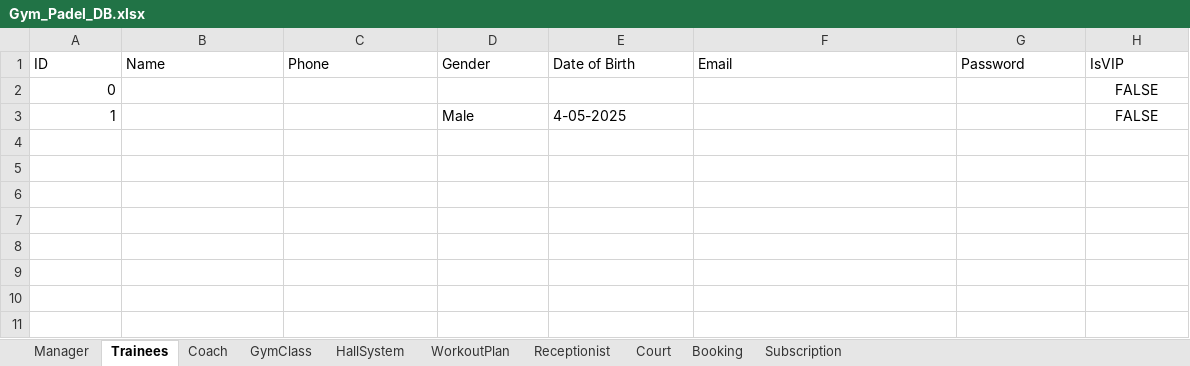
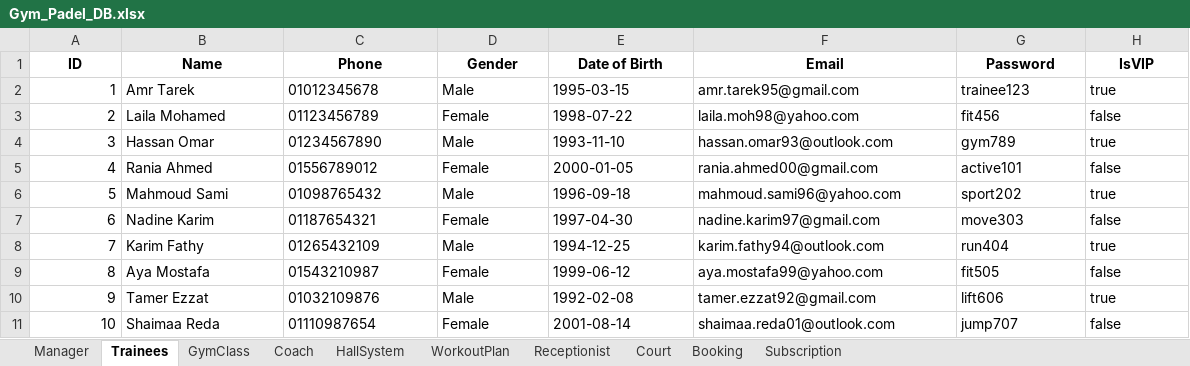
Before and after one commit to ahmed3ssam0/Gym-Padel_System, an Excel workbook: Gym_Padel_DB.xlsx, sheet Trainees, drawn as a sheet; values as stored, in another font and other column widths than the file's, no borders; removed rows and columns are numbered as before the commit, all else as after; the diff names each change by its address in the sheet, - before the commit and + after, or states it on an @@ line.

```diff
--- a/Gym_Padel_DB.xlsx (sheet Trainees)
+++ b/Gym_Padel_DB.xlsx (sheet Trainees)
@@ sheet tab order changed: Manager | Trainees | GymClass | Coach | HallSystem | WorkoutPlan | Receptionist | Court | Booking | Subscription @@
@@ A1:H1 bold: off → on, alignment: left → center @@
-row 2: 0 |  |  |  |  |  |  | FALSE
-B2 (Name): (empty)
+B2 (Name): Amr Tarek
-C2 (Phone): (empty)
+C2 (Phone): 01012345678
-E2 (Date of Birth): 4-05-2025
+E2 (Date of Birth): 1995-03-15
-F2 (Email): (empty)
+F2 (Email): amr.tarek95@gmail.com
-G2 (Password): (empty)
+G2 (Password): trainee123
-H2 (IsVIP): FALSE
+H2 (IsVIP): true
-H2 alignment: center
+H2 alignment: left
+row 3: 2 | Laila Mohamed | 01123456789 | Female | 1998-07-22 | laila.moh98@yahoo.com | fit456 | false
+row 4: 3 | Hassan Omar | 01234567890 | Male | 1993-11-10 | hassan.omar93@outlook.com | gym789 | true
+row 5: 4 | Rania Ahmed | 01556789012 | Female | 2000-01-05 | rania.ahmed00@gmail.com | active101 | false
+row 6: 5 | Mahmoud Sami | 01098765432 | Male | 1996-09-18 | mahmoud.sami96@yahoo.com | sport202 | true
+row 7: 6 | Nadine Karim | 01187654321 | Female | 1997-04-30 | nadine.karim97@gmail.com | move303 | false
+row 8: 7 | Karim Fathy | 01265432109 | Male | 1994-12-25 | karim.fathy94@outlook.com | run404 | true
+row 9: 8 | Aya Mostafa | 01543210987 | Female | 1999-06-12 | aya.mostafa99@yahoo.com | fit505 | false
+row 10: 9 | Tamer Ezzat | 01032109876 | Male | 1992-02-08 | tamer.ezzat92@gmail.com | lift606 | true
+row 11: 10 | Shaimaa Reda | 01110987654 | Female | 2001-08-14 | shaimaa.reda01@outlook.com | jump707 | false
```
Also changed, not shown: sheet GymClass, sheet Booking, sheet Subscription, sheet WorkoutPlan, sheet Court, sheet Coach, 3 more sheets, 34 other files.
